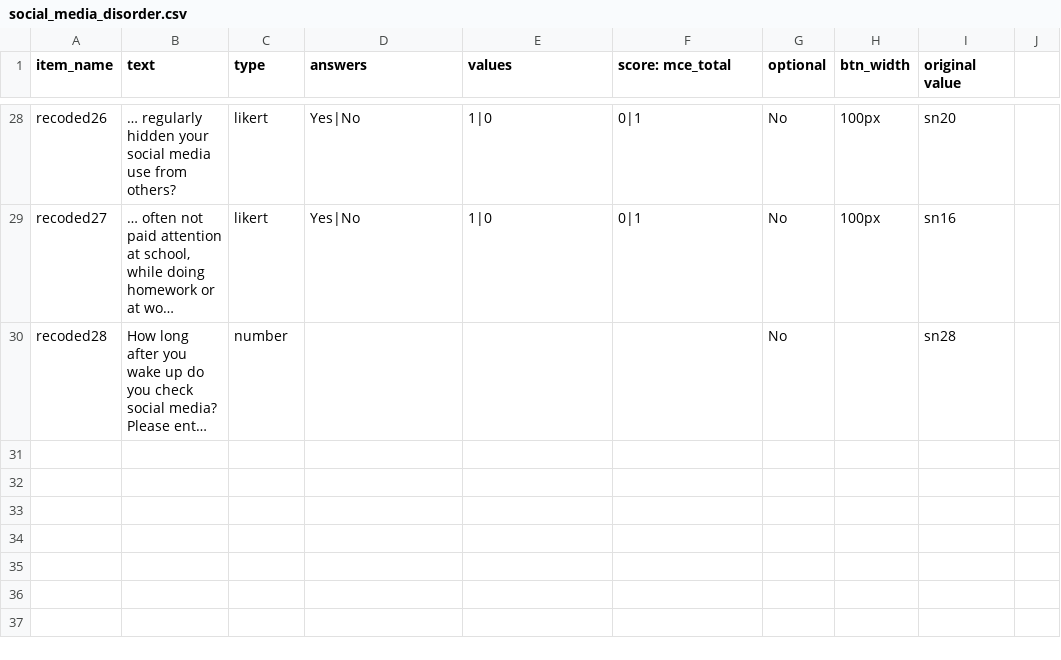
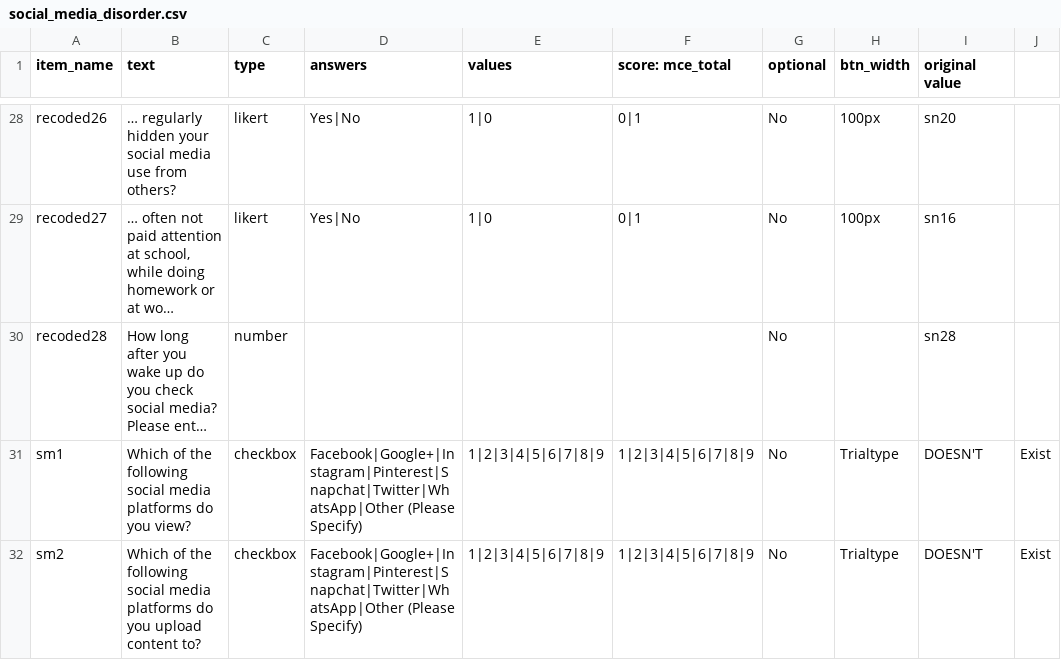
Before and after one commit to jmcrscollab/msc-project, a CSV file: web/User/Surveys/social_media_disorder.csv, drawn as a sheet; only a part is shown, gaps mark what is left out; long unchanged cells end in …; the diff names each change by its address in the sheet, - before the commit and + after, or states it on an @@ line.

```diff
--- a/web/User/Surveys/social_media_disorder.csv
+++ b/web/User/Surveys/social_media_disorder.csv
+row 31: sm1 | Which of the following social media platforms do you view? | checkbox | Facebook|Google+|Instagram|Pinterest|Snapchat|Twitter|WhatsApp|Other (Please Specify) | 1|2|3|4|5|6|7|8|9 | 1|2|3|4|5|6|7|8|9 | No | Trialtype | DOESN'T | Exist
+row 32: sm2 | Which of the following social media platforms do you upload content to? | checkbox | Facebook|Google+|Instagram|Pinterest|Snapchat|Twitter|WhatsApp|Other (Please Specify) | 1|2|3|4|5|6|7|8|9 | 1|2|3|4|5|6|7|8|9 | No | Trialtype | DOESN'T | Exist
```
Also changed, not shown: web/User/Surveys/modified_childhood_experiences.csv, 1 other file.
